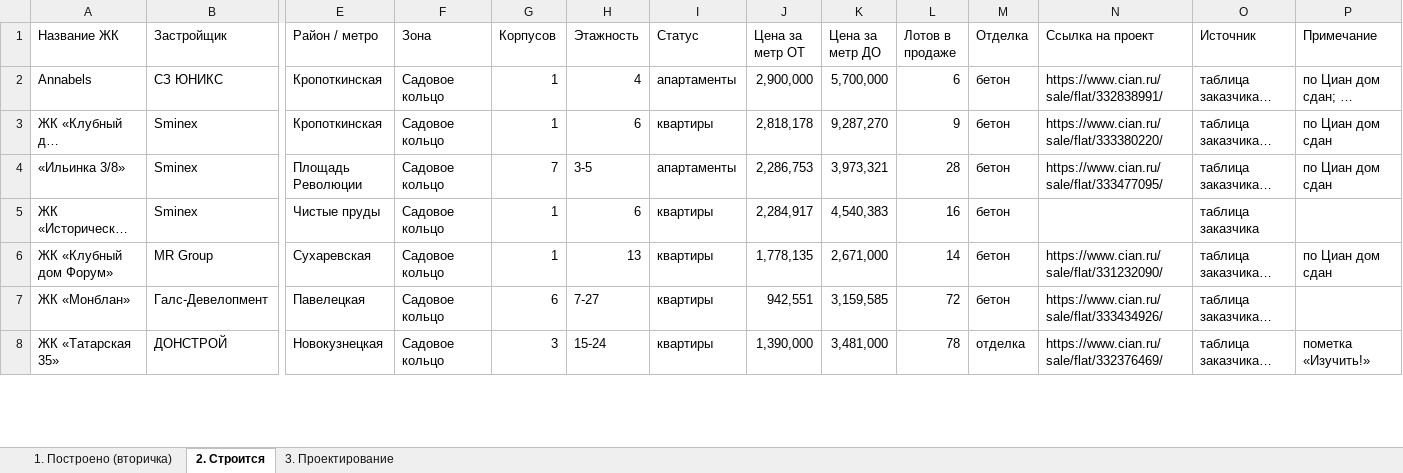
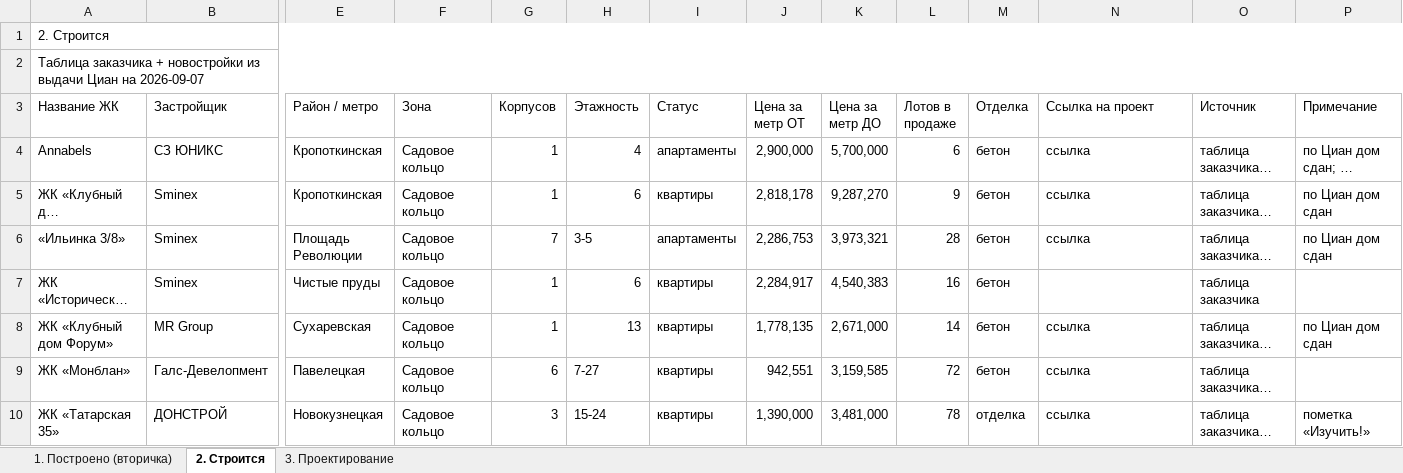
Before and after one commit to parfentsevandrey-blip/test, an Excel workbook: docs/premium-cao/premium-zhk-cao.xlsx, sheet 2. Строится, drawn as a sheet; only a part is shown, gaps mark what is left out; long unchanged cells end in …; values as stored, in another font and other column widths than the file's, no cell formats; addresses are those after the commit; rows hold the shown columns only; the diff covers the shown part only; the diff names each change by its address in the sheet, - before the commit and + after, or states it on an @@ line.

```diff
--- a/docs/premium-cao/premium-zhk-cao.xlsx (sheet 2. Строится)
+++ b/docs/premium-cao/premium-zhk-cao.xlsx (sheet 2. Строится)
+row 1: 2. Строится
+row 2: Таблица заказчика + новостройки из выдачи Циан на 2026-09-07
-N4 (Ссылка на проект): https://www.cian.ru/sale/flat/332838991/
+N4 (Ссылка на проект): ссылка
-N5 (Ссылка на проект): https://www.cian.ru/sale/flat/333380220/
+N5 (Ссылка на проект): ссылка
-N6 (Ссылка на проект): https://www.cian.ru/sale/flat/333477095/
+N6 (Ссылка на проект): ссылка
-N8 (Ссылка на проект): https://www.cian.ru/sale/flat/331232090/
+N8 (Ссылка на проект): ссылка
-N9 (Ссылка на проект): https://www.cian.ru/sale/flat/333434926/
+N9 (Ссылка на проект): ссылка
-N10 (Ссылка на проект): https://www.cian.ru/sale/flat/332376469/
+N10 (Ссылка на проект): ссылка
```
Also changed, not shown: 36 edited cells and merged cells elsewhere in this sheet, sheet 1. Построено (вторичка), sheet 3. Проектирование, cell formats, 1 other file.
